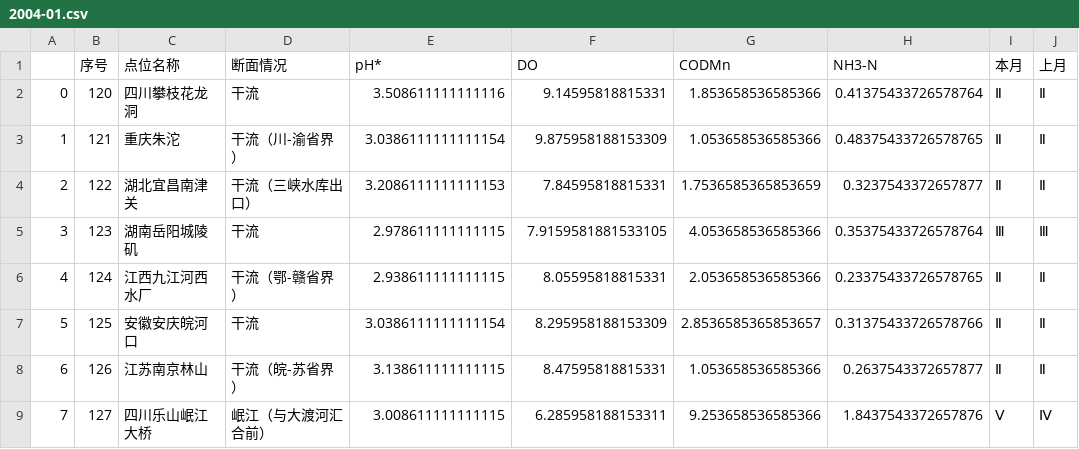
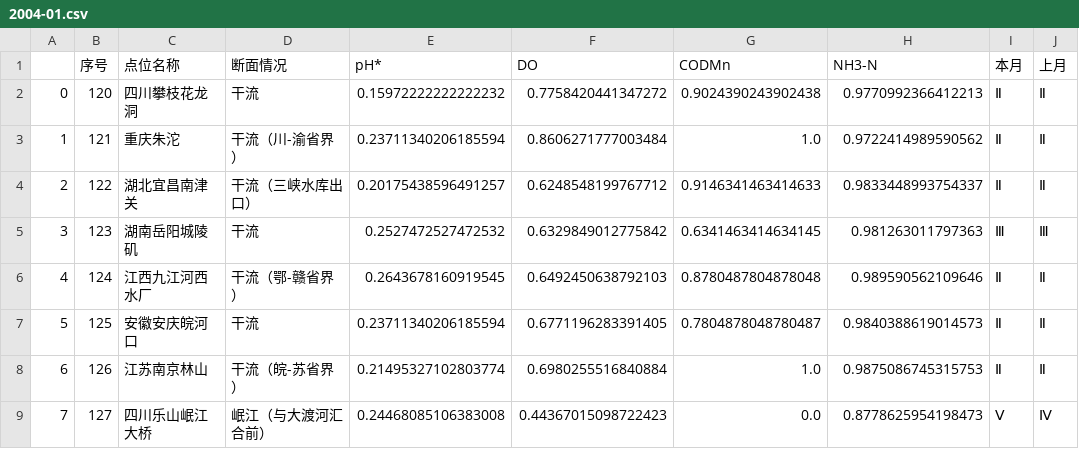
Before and after one commit to DawningKr/05AModel, a CSV file: data/processed/MaxMinNormalized/2004-01.csv, drawn as a sheet; only a part is shown; the diff covers the shown part only; the diff names each change by its address in the sheet, - before the commit and + after, or states it on an @@ line.

```diff
--- a/data/processed/MaxMinNormalized/2004-01.csv
+++ b/data/processed/MaxMinNormalized/2004-01.csv
-E2 (pH*): 3.508611111111116
+E2 (pH*): 0.15972222222222232
-F2 (DO): 9.14595818815331
+F2 (DO): 0.7758420441347272
-G2 (CODMn): 1.853658536585366
+G2 (CODMn): 0.9024390243902438
-H2 (NH3-N): 0.41375433726578764
+H2 (NH3-N): 0.9770992366412213
-E3 (pH*): 3.0386111111111154
+E3 (pH*): 0.23711340206185594
-F3 (DO): 9.875958188153309
+F3 (DO): 0.8606271777003484
-G3 (CODMn): 1.053658536585366
+G3 (CODMn): 1.0
-H3 (NH3-N): 0.48375433726578765
+H3 (NH3-N): 0.9722414989590562
-E4 (pH*): 3.2086111111111153
+E4 (pH*): 0.20175438596491257
-F4 (DO): 7.84595818815331
+F4 (DO): 0.6248548199767712
-G4 (CODMn): 1.7536585365853659
+G4 (CODMn): 0.9146341463414633
-H4 (NH3-N): 0.3237543372657877
+H4 (NH3-N): 0.9833448993754337
-E5 (pH*): 2.978611111111115
+E5 (pH*): 0.2527472527472532
-F5 (DO): 7.9159581881533105
+F5 (DO): 0.6329849012775842
-G5 (CODMn): 4.053658536585366
+G5 (CODMn): 0.6341463414634145
-H5 (NH3-N): 0.35375433726578764
+H5 (NH3-N): 0.981263011797363
-E6 (pH*): 2.938611111111115
+E6 (pH*): 0.2643678160919545
-F6 (DO): 8.05595818815331
+F6 (DO): 0.6492450638792103
-G6 (CODMn): 2.053658536585366
+G6 (CODMn): 0.8780487804878048
-H6 (NH3-N): 0.23375433726578765
+H6 (NH3-N): 0.989590562109646
-E7 (pH*): 3.0386111111111154
+E7 (pH*): 0.23711340206185594
-F7 (DO): 8.295958188153309
+F7 (DO): 0.6771196283391405
-G7 (CODMn): 2.8536585365853657
+G7 (CODMn): 0.7804878048780487
-H7 (NH3-N): 0.31375433726578766
+H7 (NH3-N): 0.9840388619014573
-E8 (pH*): 3.138611111111115
+E8 (pH*): 0.21495327102803774
-F8 (DO): 8.47595818815331
+F8 (DO): 0.6980255516840884
-G8 (CODMn): 1.053658536585366
+G8 (CODMn): 1.0
-H8 (NH3-N): 0.2637543372657877
+H8 (NH3-N): 0.9875086745315753
-E9 (pH*): 3.008611111111115
+E9 (pH*): 0.24468085106383008
-F9 (DO): 6.285958188153311
+F9 (DO): 0.44367015098722423
-G9 (CODMn): 9.253658536585366
+G9 (CODMn): 0.0
-H9 (NH3-N): 1.8437543372657876
+H9 (NH3-N): 0.8778625954198473
```
Also changed, not shown: 36 edited cells elsewhere in this file, data/processed/MaxMinNormalized/2003-06.csv, data/processed/MaxMinNormalized/2003-10.csv, 26 other files.
